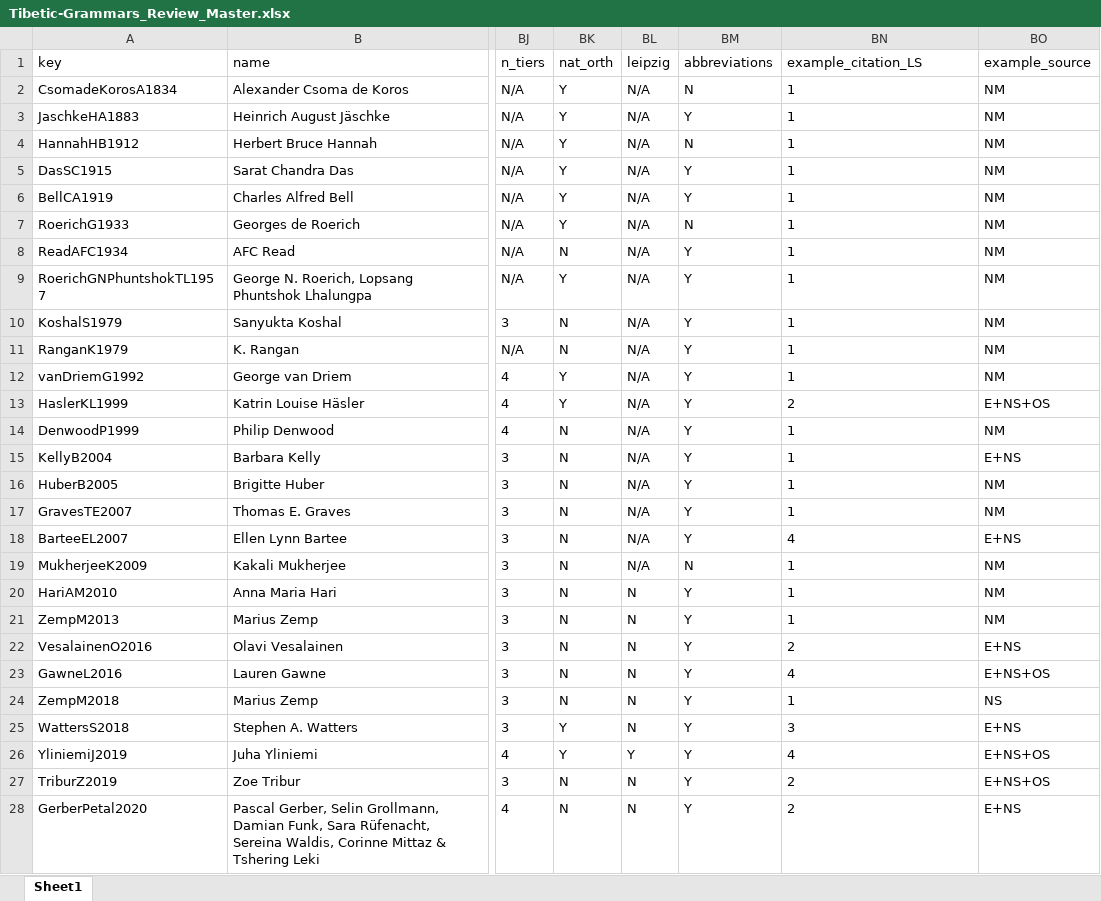
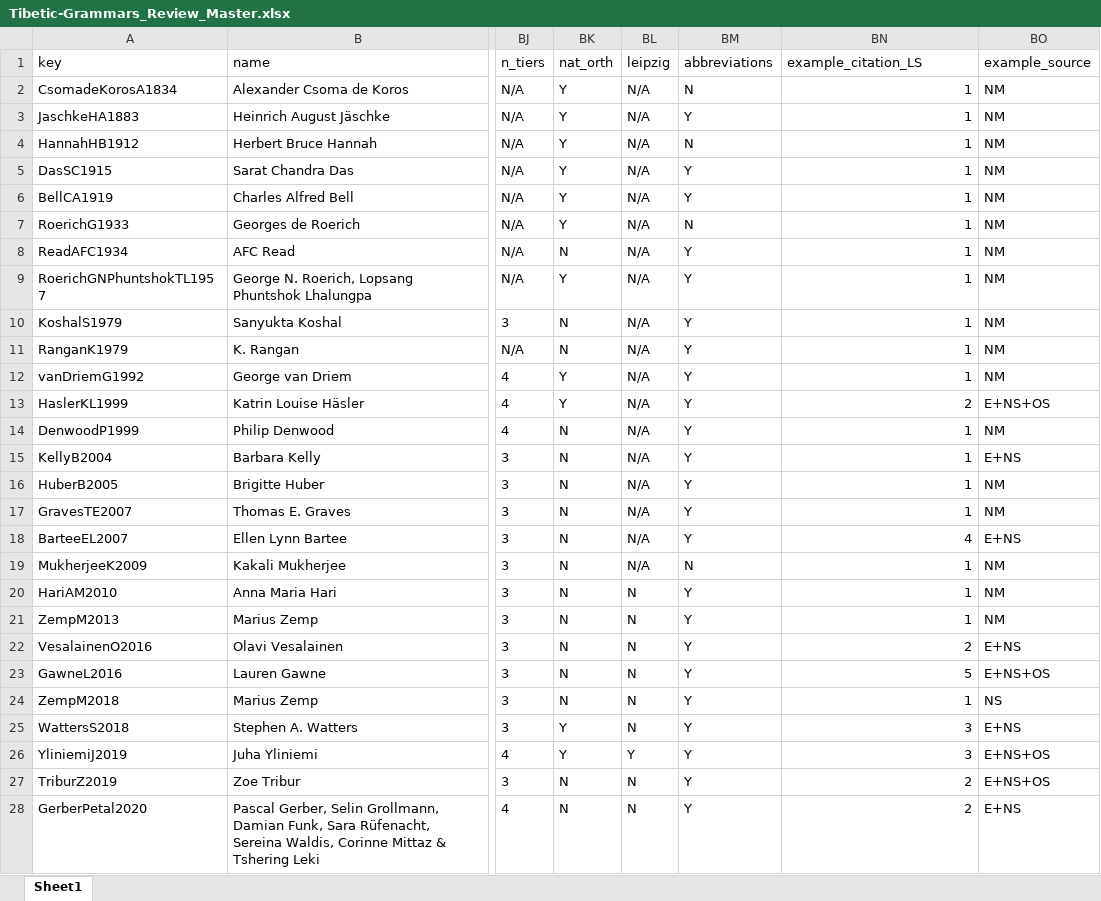
Before and after one commit to maazahmadshaikh/tibetic_grammars, an Excel workbook: Tibetic-Grammars_Review_Master.xlsx, sheet Sheet1, drawn as a sheet; only a part is shown, gaps mark what is left out; values as stored, in another font and other column widths than the file's, no borders; the diff covers the shown part only; the diff names each change by its address in the sheet, - before the commit and + after, or states it on an @@ line.

Commit message:
Added plots to coverage and added more plots to examples and backmatter.

```diff
--- a/Tibetic-Grammars_Review_Master.xlsx (sheet Sheet1)
+++ b/Tibetic-Grammars_Review_Master.xlsx (sheet Sheet1)
-BN2:BN28 alignment: left
+BN2:BN28 alignment: right
-BN23 (example_citation_LS): 4
+BN23 (example_citation_LS): 5
-BN26 (example_citation_LS): 4
+BN26 (example_citation_LS): 3
```
Also changed, not shown: cell formats elsewhere in this sheet, 4 other files.
